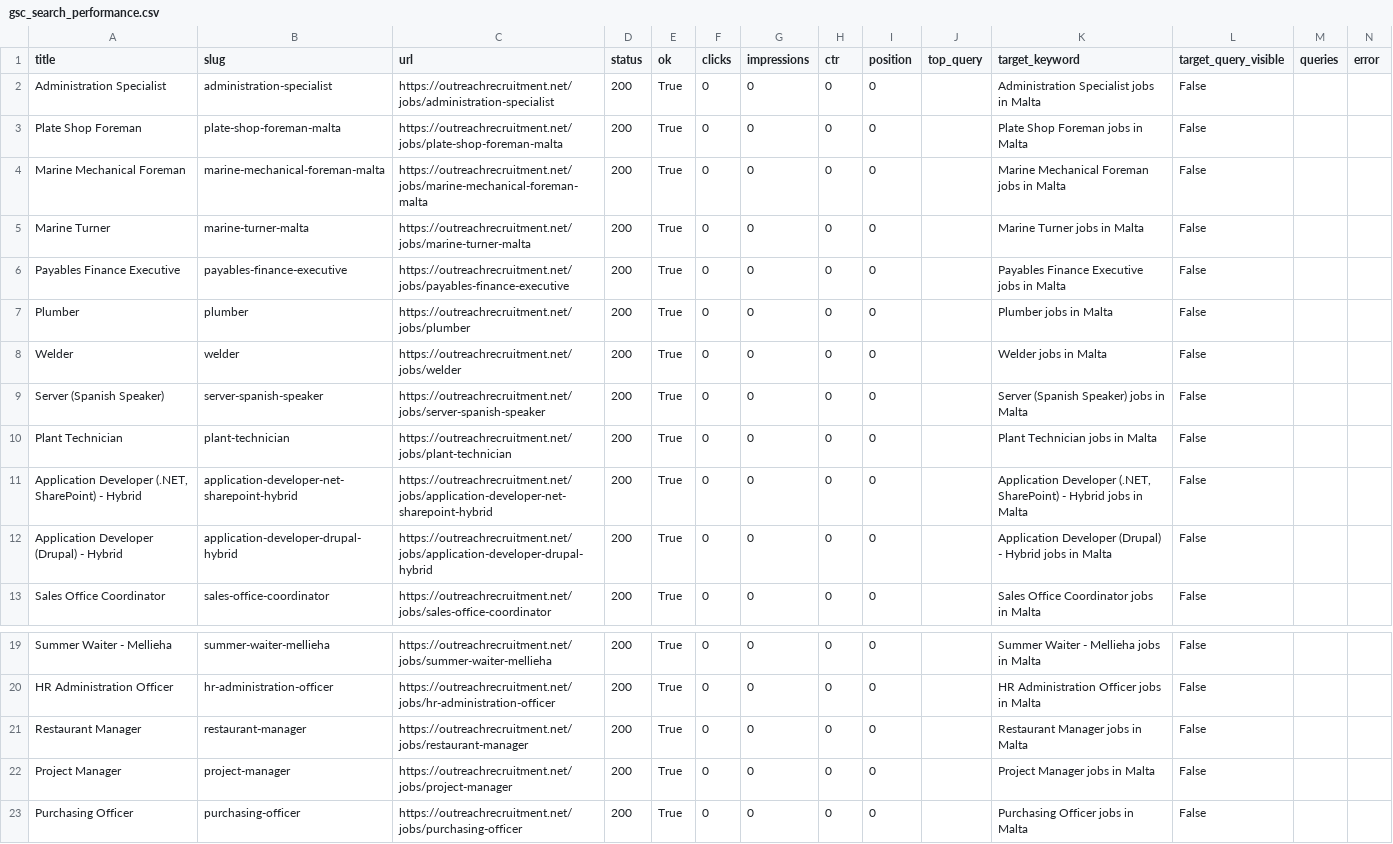
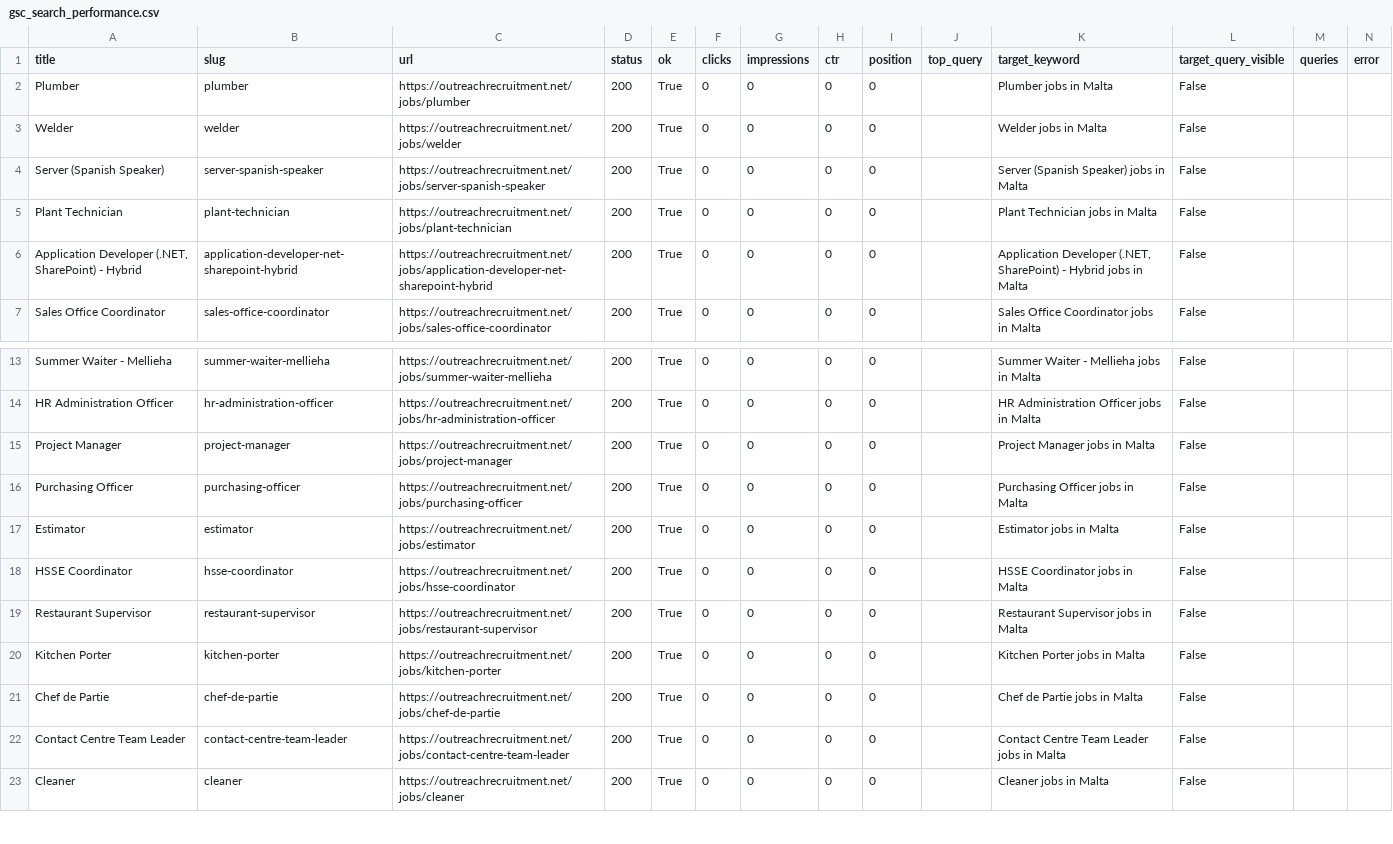
Before and after one commit to sofyanebarakat-beep/OutreachRecruitment-Jobs-in-Malta, a CSV file: reports/gsc_search_performance.csv, drawn as a sheet; only a part is shown, gaps mark what is left out; the shorter side is filled out with more unchanged rows.

```diff
--- a/reports/gsc_search_performance.csv
+++ b/reports/gsc_search_performance.csv
@@ -1,7 +1,2 @@
 title,slug,url,status,ok,clicks,impressions,ctr,position,top_query,target_keyword,target_query_visible,queries,error
-Administration Specialist,administration-specialist,https://outreachrecruitment.net/jobs/administration-specialist,200,True,0,0,0,0,,Administration Specialist jobs in Malta,False,,
-Plate Shop Foreman,plate-shop-foreman-malta,https://outreachrecruitment.net/jobs/plate-shop-foreman-malta,200,True,0,0,0,0,,Plate Shop Foreman jobs in Malta,False,,
-Marine Mechanical Foreman,marine-mechanical-foreman-malta,https://outreachrecruitment.net/jobs/marine-mechanical-foreman-malta,200,True,0,0,0,0,,Marine Mechanical Foreman jobs in Malta,False,,
-Marine Turner,marine-turner-malta,https://outreachrecruitment.net/jobs/marine-turner-malta,200,True,0,0,0,0,,Marine Turner jobs in Malta,False,,
-Payables Finance Executive,payables-finance-executive,https://outreachrecruitment.net/jobs/payables-finance-executive,200,True,0,0,0,0,,Payables Finance Executive jobs in Malta,False,,
 Plumber,plumber,https://outreachrecruitment.net/jobs/plumber,200,True,0,0,0,0,,Plumber jobs in Malta,False,,
@@ -11,3 +6,2 @@ Plant Technician,plant-technician,https://outreachrecruitment.net/jobs/plant-tec
 "Application Developer (.NET, SharePoint) - Hybrid",application-developer-net-sharepoint-hybrid,https://outreachrecruitment.net/jobs/application-developer-net-sharepoint-hybrid,200,True,0,0,0,0,,"Application Developer (.NET, SharePoint) - Hybrid jobs in Malta",False,,
-Application Developer (Drupal) - Hybrid,application-developer-drupal-hybrid,https://outreachrecruitment.net/jobs/application-developer-drupal-hybrid,200,True,0,0,0,0,,Application Developer (Drupal) - Hybrid jobs in Malta,False,,
 Sales Office Coordinator,sales-office-coordinator,https://outreachrecruitment.net/jobs/sales-office-coordinator,200,True,0,0,0,0,,Sales Office Coordinator jobs in Malta,False,,
@@ -20,3 +14,2 @@ Summer Waiter - Mellieha,summer-waiter-mellieha,https://outreachrecruitment.net/
 HR Administration Officer,hr-administration-officer,https://outreachrecruitment.net/jobs/hr-administration-officer,200,True,0,0,0,0,,HR Administration Officer jobs in Malta,False,,
-Restaurant Manager,restaurant-manager,https://outreachrecruitment.net/jobs/restaurant-manager,200,True,0,0,0,0,,Restaurant Manager jobs in Malta,False,,
 Project Manager,project-manager,https://outreachrecruitment.net/jobs/project-manager,200,True,0,0,0,0,,Project Manager jobs in Malta,False,,
```
Also changed, not shown: reports/duplicates.csv, reports/gsc_url_inspection.csv, 21 other files.
